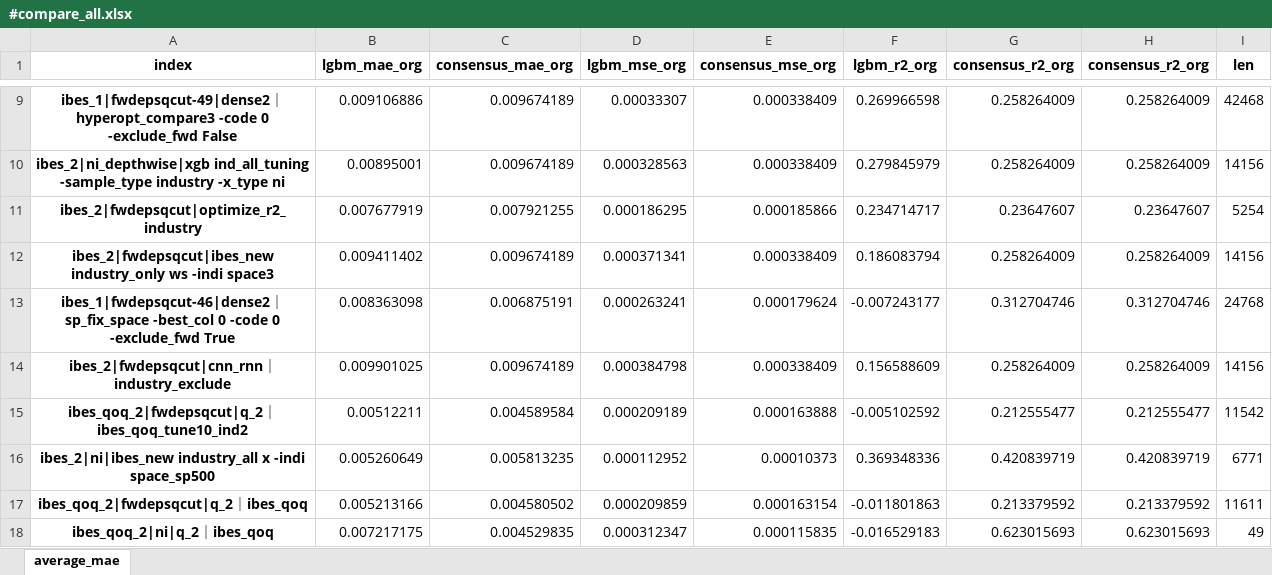
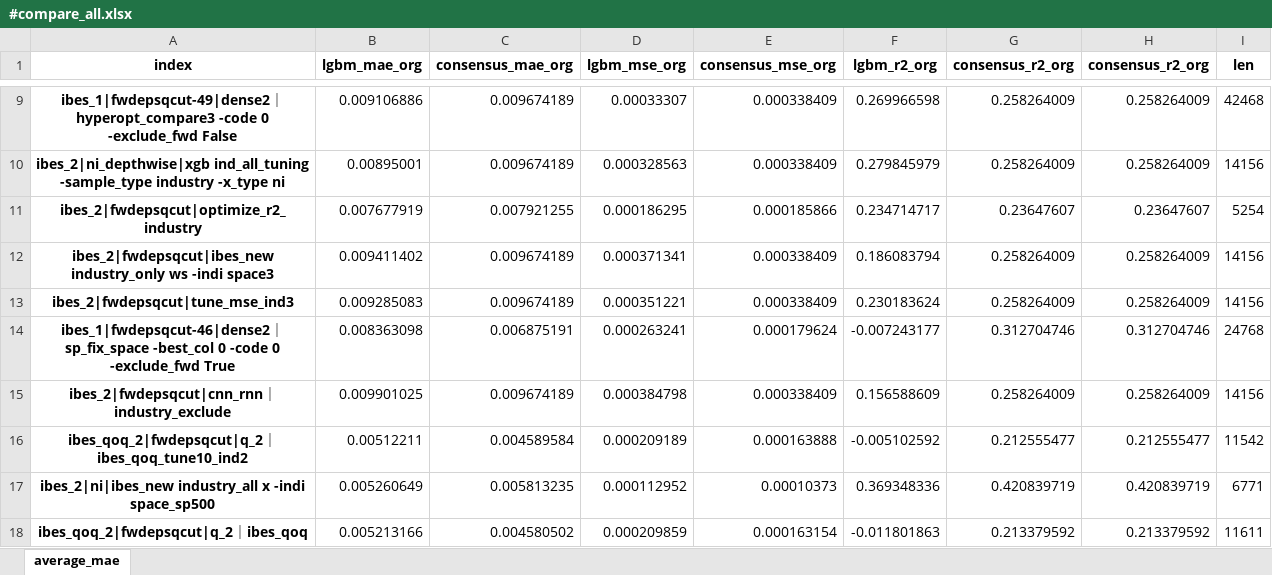
Before and after one commit to stepchoi/IAAI, an Excel workbook: results_analysis/compare_with_ibes/#compare_all.xlsx, sheet average_mae, drawn as a sheet; only a part is shown, gaps mark what is left out; the shorter side is filled out with more unchanged rows; values as stored, in another font and other column widths than the file's, no borders; the diff names each change by its address in the sheet, - before the commit and + after, or states it on an @@ line.

Commit message:
update LGBM mse space

```diff
--- a/results_analysis/compare_with_ibes/#compare_all.xlsx (sheet average_mae)
+++ b/results_analysis/compare_with_ibes/#compare_all.xlsx (sheet average_mae)
+row 13: ibes_2|fwdepsqcut|tune_mse_ind3 | 0.009285083 | 0.009674189 | 0.000351221 | 0.000338409 | 0.230183624 | 0.258264009 | 0.258264009 | 14156
```
Also changed, not shown: 3 other files.
